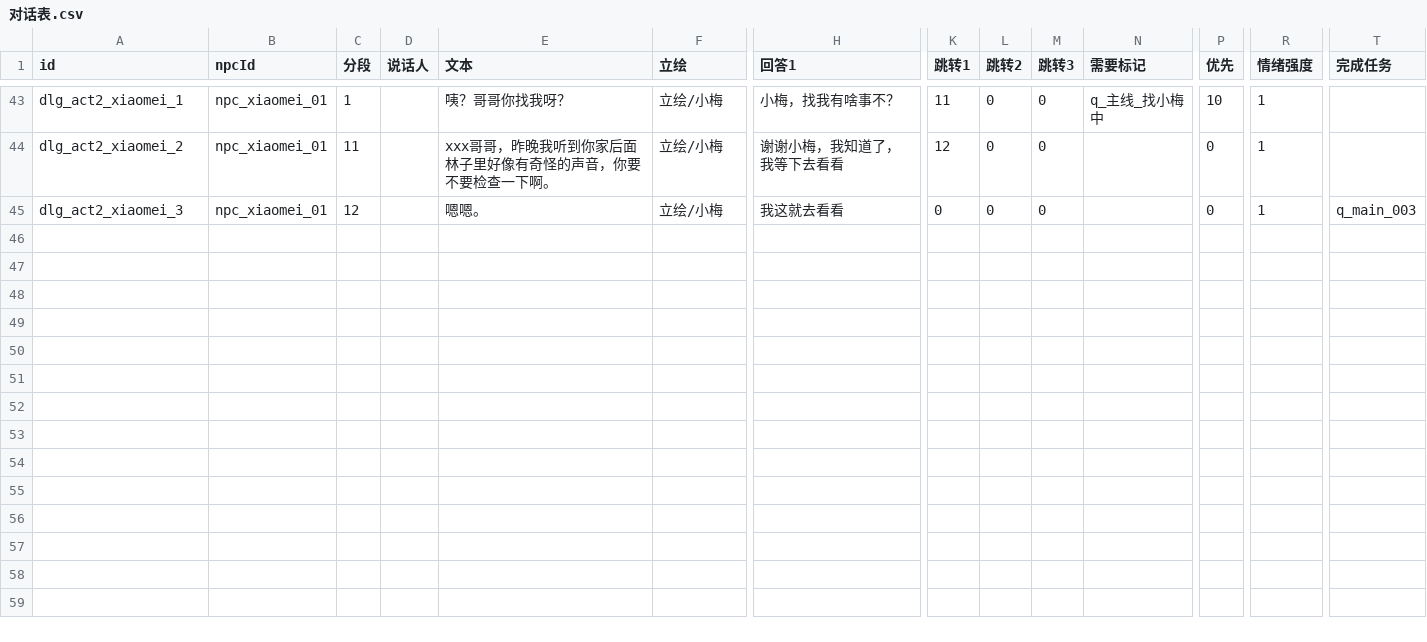
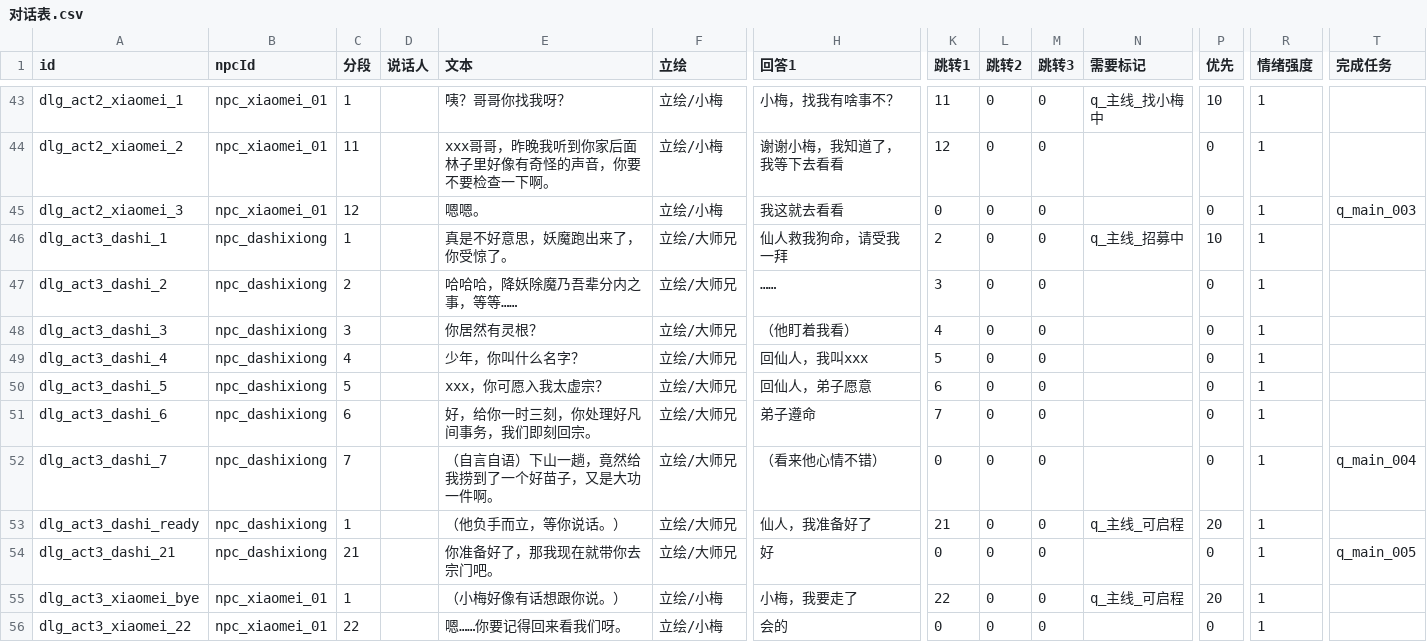
Before and after one commit to BerryP1e/project-cultivation, a CSV file: cultivation/Assets/Data/Tables/对话表.csv, drawn as a sheet; only a part is shown, gaps mark what is left out; rows hold the shown columns only; the diff names each change by its address in the sheet, - before the commit and + after, or states it on an @@ line.

Commit message:
Act 3 dialogue data (still file-only, editor untouched while the new 大师兄 is being imported): 大师兄's 7-segment recruitment chain verbatim from the script (真是不好意思 -> 仙人救我狗命 -> 哈哈哈 -> 你居然有灵根 -> 少年你叫什么名字 -> 你可愿入我太虚宗 -> 给你一时三刻 -> the self-talk about a good seedling), gated by 需要标记=q_主线_招募中 and ending with 完成任务=q_main_004; plus the two unlocked answers the script asks for - 大师兄's 仙人，我准备好了 (gated by q_主线_可启程, priority 20) leading to segment 21 你准备好了那我现在就带你去宗门吧 (完成任务 q_main_005), and 小梅's 小梅，我要走了 (same gate) leading to her goodbye. Validated: 20 columns on all 55 rows, 0 anomalies

```diff
--- a/cultivation/Assets/Data/Tables/对话表.csv
+++ b/cultivation/Assets/Data/Tables/对话表.csv
+row 46: dlg_act3_dashi_1 | npc_dashixiong | 1 |  | 真是不好意思，妖魔跑出来了，你受惊了。 | 立绘/大师兄 | 仙人救我狗命，请受我一拜 | 2 | 0 | 0 | q_主线_招募中 | 10 | 1
+row 47: dlg_act3_dashi_2 | npc_dashixiong | 2 |  | 哈哈哈，降妖除魔乃吾辈分内之事，等等…… | 立绘/大师兄 | …… | 3 | 0 | 0 |  | 0 | 1
+row 48: dlg_act3_dashi_3 | npc_dashixiong | 3 |  | 你居然有灵根？ | 立绘/大师兄 | （他盯着我看） | 4 | 0 | 0 |  | 0 | 1
+row 49: dlg_act3_dashi_4 | npc_dashixiong | 4 |  | 少年，你叫什么名字？ | 立绘/大师兄 | 回仙人，我叫xxx | 5 | 0 | 0 |  | 0 | 1
+row 50: dlg_act3_dashi_5 | npc_dashixiong | 5 |  | xxx，你可愿入我太虚宗？ | 立绘/大师兄 | 回仙人，弟子愿意 | 6 | 0 | 0 |  | 0 | 1
+row 51: dlg_act3_dashi_6 | npc_dashixiong | 6 |  | 好，给你一时三刻，你处理好凡间事务，我们即刻回宗。 | 立绘/大师兄 | 弟子遵命 | 7 | 0 | 0 |  | 0 | 1
+row 52: dlg_act3_dashi_7 | npc_dashixiong | 7 |  | （自言自语）下山一趟，竟然给我捞到了一个好苗子，又是大功一件啊。 | 立绘/大师兄 | （看来他心情不错） | 0 | 0 | 0 |  | 0 | 1 | q_main_004
+row 53: dlg_act3_dashi_ready | npc_dashixiong | 1 |  | （他负手而立，等你说话。） | 立绘/大师兄 | 仙人，我准备好了 | 21 | 0 | 0 | q_主线_可启程 | 20 | 1
+row 54: dlg_act3_dashi_21 | npc_dashixiong | 21 |  | 你准备好了，那我现在就带你去宗门吧。 | 立绘/大师兄 | 好 | 0 | 0 | 0 |  | 0 | 1 | q_main_005
+row 55: dlg_act3_xiaomei_bye | npc_xiaomei_01 | 1 |  | （小梅好像有话想跟你说。） | 立绘/小梅 | 小梅，我要走了 | 22 | 0 | 0 | q_主线_可启程 | 20 | 1
+row 56: dlg_act3_xiaomei_22 | npc_xiaomei_01 | 22 |  | 嗯……你要记得回来看我们呀。 | 立绘/小梅 | 会的 | 0 | 0 | 0 |  | 0 | 1
```
